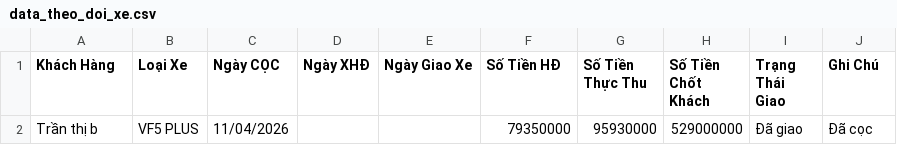
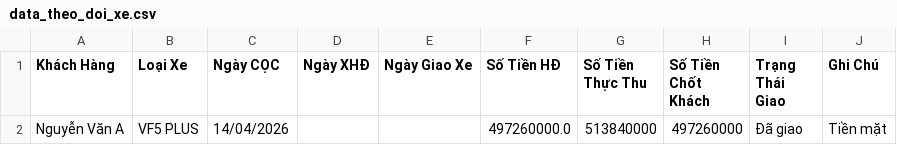
Before and after one commit to nguyenvan1056m-bot/vinfast-cantho-app, a CSV file: data_theo_doi_xe.csv, drawn as a sheet.

```diff
--- a/data_theo_doi_xe.csv
+++ b/data_theo_doi_xe.csv
@@ -1,2 +1,2 @@
 Khách Hàng,Loại Xe,Ngày CỌC,Ngày XHĐ,Ngày Giao Xe,Số Tiền HĐ,Số Tiền Thực Thu,Số Tiền Chốt Khách,Trạng Thái Giao,Ghi Chú
-Trần thị b,VF5  PLUS,11/04/2026,,,79350000,95930000,529000000,Đã giao,Đã cọc
+Nguyễn Văn A,VF5  PLUS,14/04/2026,,,497260000.0,513840000,497260000,Đã giao,Tiền mặt
```
Also changed, not shown: danh_sach_khach_hang.csv, data_loi_nhuan.csv, 1 other file.
